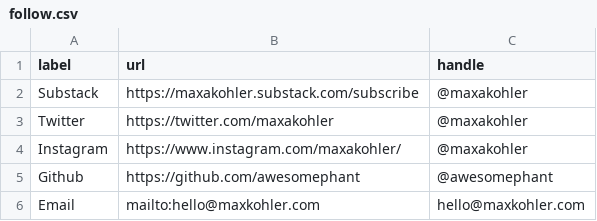
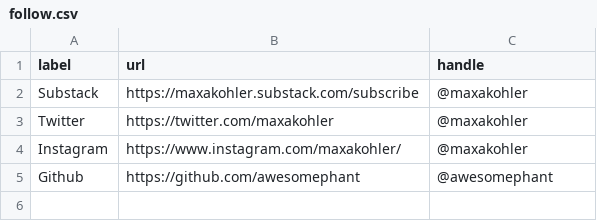
Before and after one commit to awesomephant/blog, a CSV file: _data/follow.csv, drawn as a sheet; the diff names each change by its address in the sheet, - before the commit and + after, or states it on an @@ line.

```diff
--- a/_data/follow.csv
+++ b/_data/follow.csv
-row 6: Email | mailto:hello@maxkohler.com | hello@maxkohler.com
```
Also changed, not shown: 5 other files.
